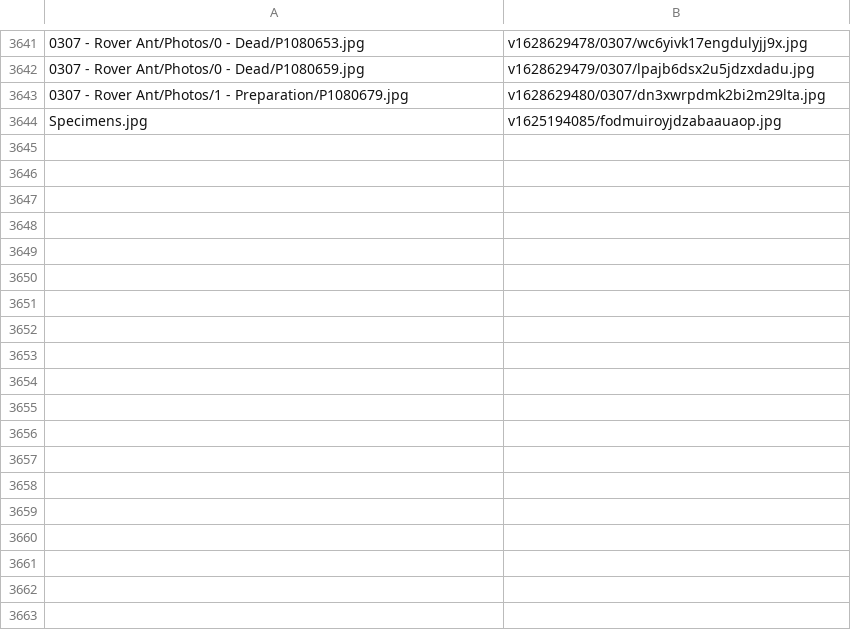
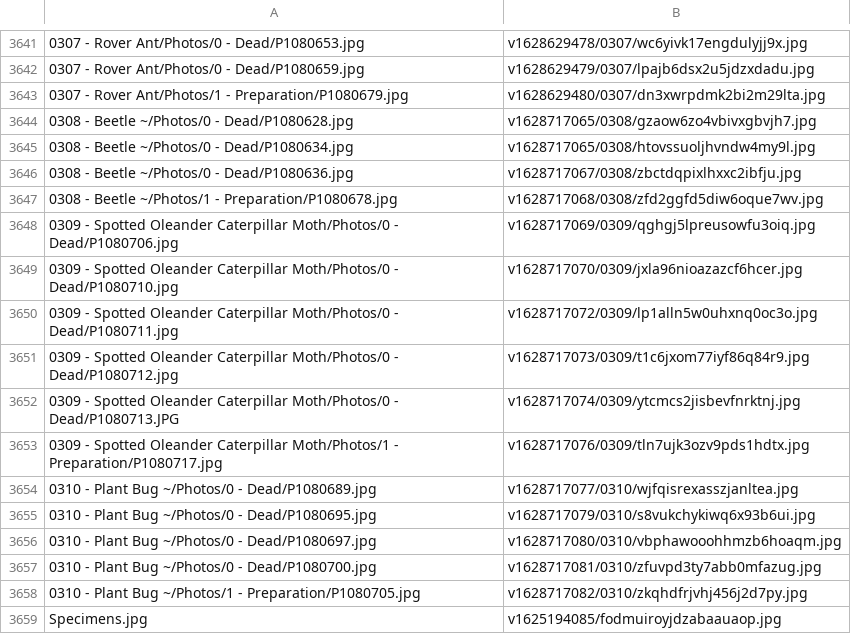
Before and after one commit to ZGorlock/SpecimensWebsiteGenerator, a CSV file: resources/imageReferences.csv, drawn as a sheet; only a part is shown, gaps mark what is left out.

Commit message:
Added new Specimens

```diff
--- a/resources/imageReferences.csv
+++ b/resources/imageReferences.csv
@@ -3643,2 +3643,17 @@
 0307 - Rover Ant/Photos/1 - Preparation/P1080679.jpg,v1628629480/0307/dn3xwrpdmk2bi2m29lta.jpg
+0308 - Beetle ~/Photos/0 - Dead/P1080628.jpg,v1628717065/0308/gzaow6zo4vbivxgbvjh7.jpg
+0308 - Beetle ~/Photos/0 - Dead/P1080634.jpg,v1628717065/0308/htovssuoljhvndw4my9l.jpg
+0308 - Beetle ~/Photos/0 - Dead/P1080636.jpg,v1628717067/0308/zbctdqpixlhxxc2ibfju.jpg
+0308 - Beetle ~/Photos/1 - Preparation/P1080678.jpg,v1628717068/0308/zfd2ggfd5diw6oque7wv.jpg
+0309 - Spotted Oleander Caterpillar Moth/Photos/0 - Dead/P1080706.jpg,v1628717069/0309/qghgj5lpreusowfu3oiq.jpg
+0309 - Spotted Oleander Caterpillar Moth/Photos/0 - Dead/P1080710.jpg,v1628717070/0309/jxla96nioazazcf6hcer.jpg
+0309 - Spotted Oleander Caterpillar Moth/Photos/0 - Dead/P1080711.jpg,v1628717072/0309/lp1alln5w0uhxnq0oc3o.jpg
+0309 - Spotted Oleander Caterpillar Moth/Photos/0 - Dead/P1080712.jpg,v1628717073/0309/t1c6jxom77iyf86q84r9.jpg
+0309 - Spotted Oleander Caterpillar Moth/Photos/0 - Dead/P1080713.JPG,v1628717074/0309/ytcmcs2jisbevfnrktnj.jpg
+0309 - Spotted Oleander Caterpillar Moth/Photos/1 - Preparation/P1080717.jpg,v1628717076/0309/tln7ujk3ozv9pds1hdtx.jpg
+0310 - Plant Bug ~/Photos/0 - Dead/P1080689.jpg,v1628717077/0310/wjfqisrexasszjanltea.jpg
+0310 - Plant Bug ~/Photos/0 - Dead/P1080695.jpg,v1628717079/0310/s8vukchykiwq6x93b6ui.jpg
+0310 - Plant Bug ~/Photos/0 - Dead/P1080697.jpg,v1628717080/0310/vbphawooohhmzb6hoaqm.jpg
+0310 - Plant Bug ~/Photos/0 - Dead/P1080700.jpg,v1628717081/0310/zfuvpd3ty7abb0mfazug.jpg
+0310 - Plant Bug ~/Photos/1 - Preparation/P1080705.jpg,v1628717082/0310/zkqhdfrjvhj456j2d7py.jpg
 Specimens.jpg,v1625194085/fodmuiroyjdzabaauaop.jpg
```
